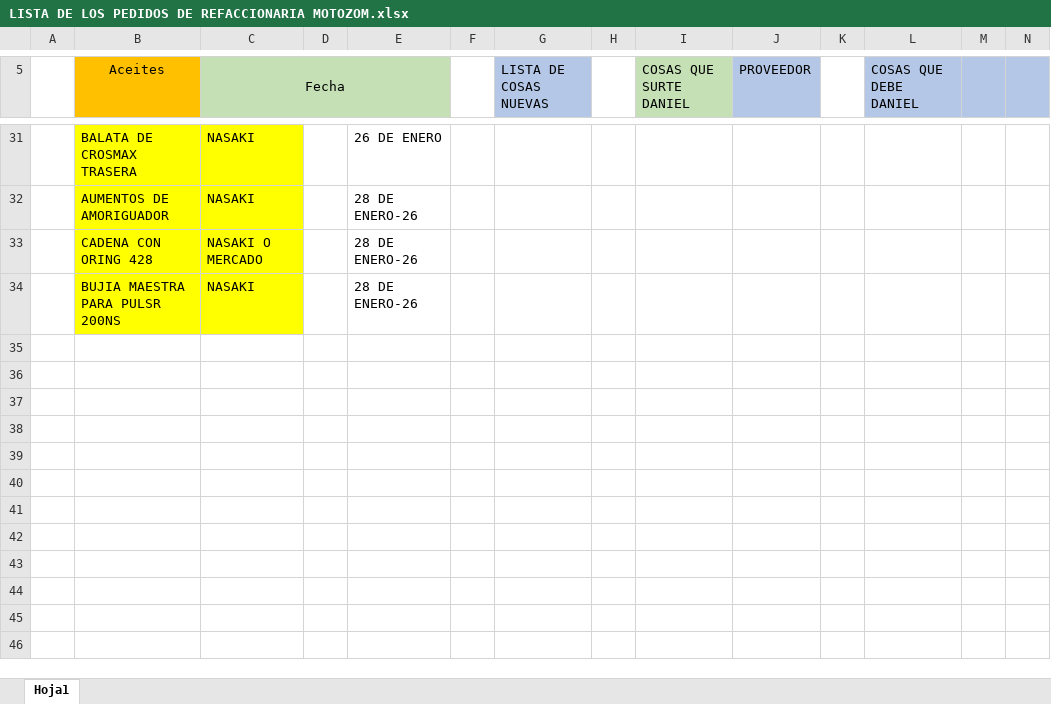
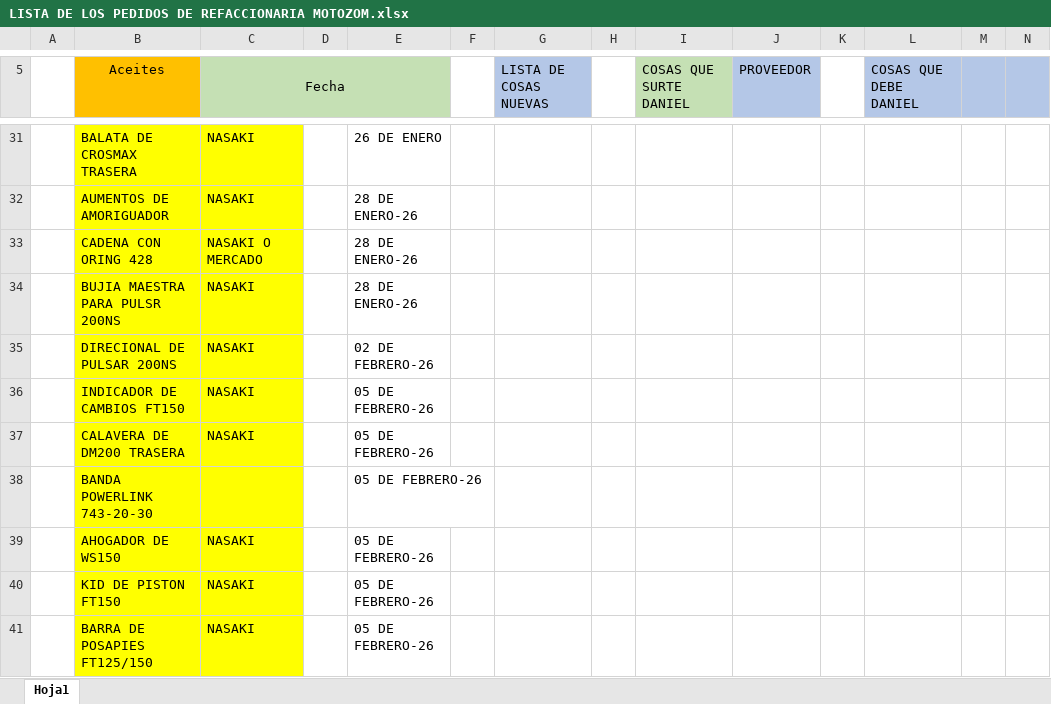
Before and after one commit to MotoZom/Motozom, an Excel workbook: cosas por pedir/LISTA DE LOS PEDIDOS DE REFACCIONARIA MOTOZOM.xlsx, sheet Hoja1, drawn as a sheet; only a part is shown, gaps mark what is left out; values as stored, in another font and other column widths than the file's, no borders; rows hold the shown columns only; the diff names each change by its address in the sheet, - before the commit and + after, or states it on an @@ line.

```diff
--- a/cosas por pedir/LISTA DE LOS PEDIDOS DE REFACCIONARIA MOTOZOM.xlsx (sheet Hoja1)
+++ b/cosas por pedir/LISTA DE LOS PEDIDOS DE REFACCIONARIA MOTOZOM.xlsx (sheet Hoja1)
+row 35:  | DIRECIONAL DE PULSAR 200NS | NASAKI |  | 02 DE FEBRERO-26
+row 36:  | INDICADOR DE CAMBIOS FT150 | NASAKI |  | 05 DE FEBRERO-26
+row 37:  | CALAVERA DE DM200 TRASERA | NASAKI |  | 05 DE FEBRERO-26
+row 38:  | BANDA POWERLINK 743-20-30 |  |  | 05 DE FEBRERO-26
+row 39:  | AHOGADOR DE WS150 | NASAKI |  | 05 DE FEBRERO-26
+row 40:  | KID DE PISTON FT150 | NASAKI |  | 05 DE FEBRERO-26
+row 41:  | BARRA DE POSAPIES FT125/150 | NASAKI |  | 05 DE FEBRERO-26
```
Also changed, not shown: 3 other files.
